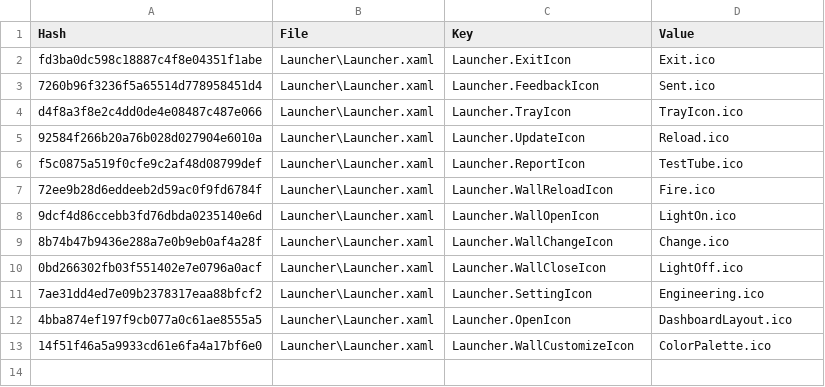
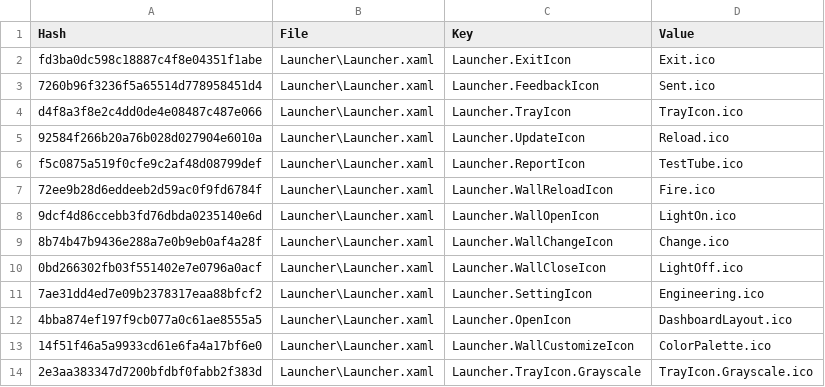
Before and after one commit to SassMaate/Wallpaper, a CSV file: .localize/Launcher.csv, drawn as a sheet; the diff names each change by its address in the sheet, - before the commit and + after, or states it on an @@ line.

Commit message:
Add grayscale tray icon and dynamic icon switching
Introduces grayscale tray icon assets and updates resource/localization files to reference them. Adds an Icon property to Launcher interfaces and implements logic in TrayIconManager to switch the tray icon based on application state. Updates related services and background helpers to support dynamic icon changes.

```diff
--- a/.localize/Launcher.csv
+++ b/.localize/Launcher.csv
+row 14: 2e3aa383347d7200bfdbf0fabb2f383d | Launcher\Launcher.xaml | Launcher.TrayIcon.Grayscale | TrayIcon.Grayscale.ico
```
Also changed, not shown: .localize/CS.csv, .localize/DA.csv, 34 other files.
